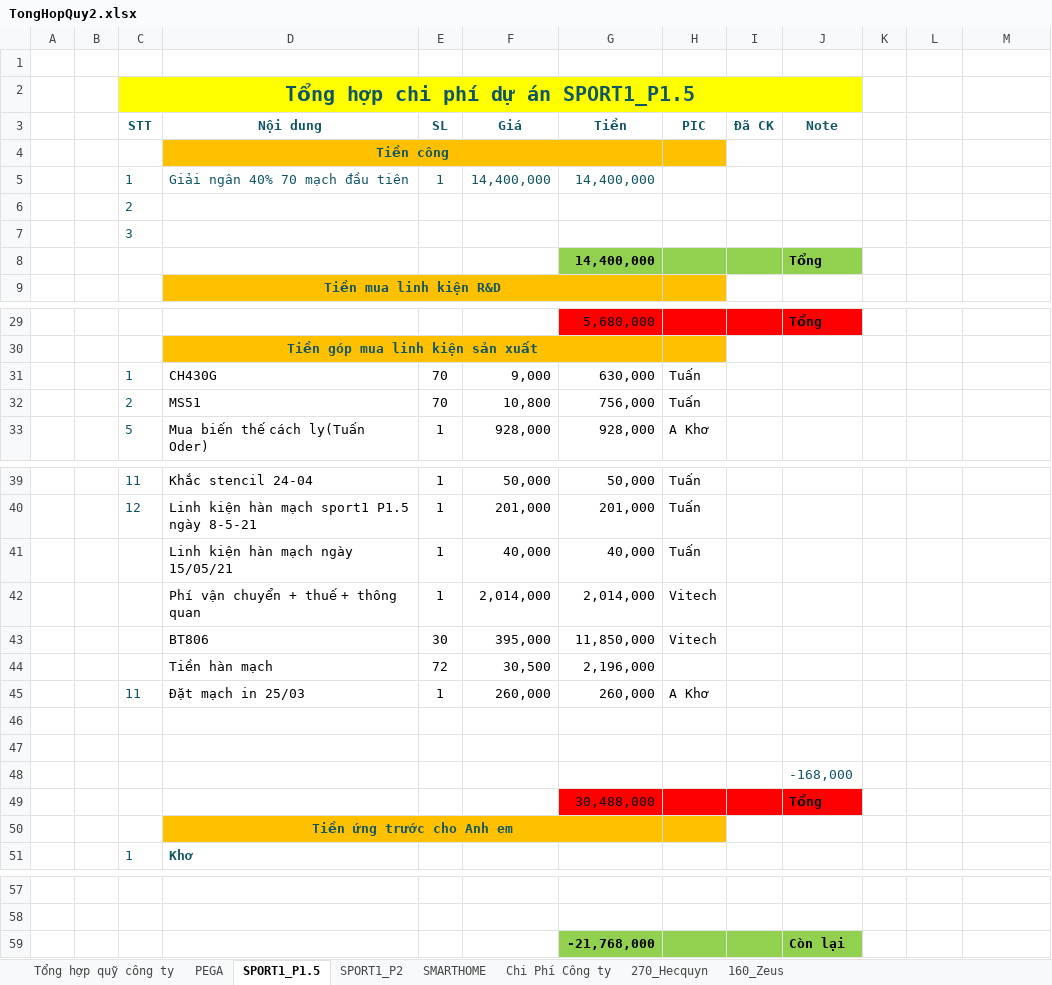
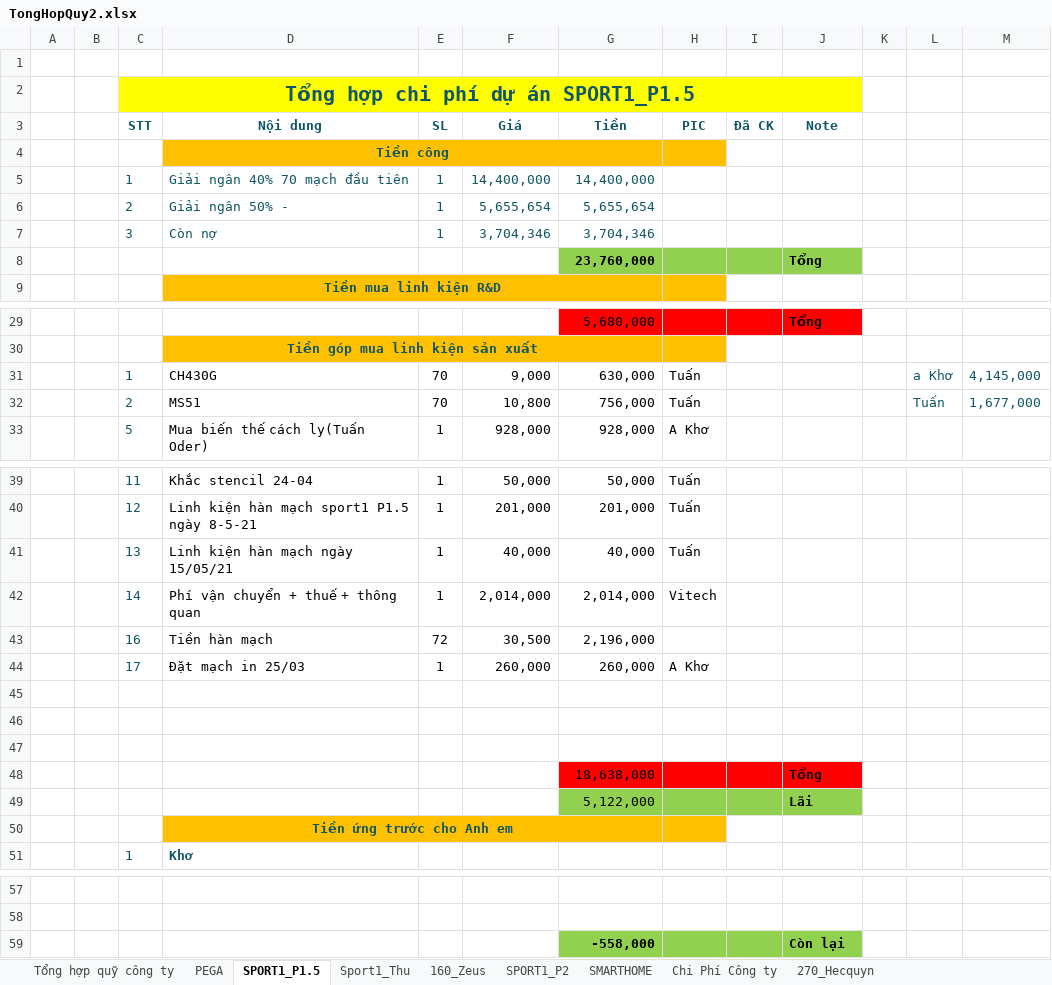
Before and after one commit to anhtuan200794/Team_Log, an Excel workbook: Project/TongHopQuy2.xlsx, sheet SPORT1_P1.5, drawn as a sheet; only a part is shown, gaps mark what is left out; values as stored, in another font and other column widths than the file's, no borders; removed rows and columns are numbered as before the commit, all else as after; the diff names each change by its address in the sheet, - before the commit and + after, or states it on an @@ line.

```diff
--- a/Project/TongHopQuy2.xlsx (sheet SPORT1_P1.5)
+++ b/Project/TongHopQuy2.xlsx (sheet SPORT1_P1.5)
+sheet tab: Sport1_Thu
@@ sheet tab order changed: Tổng hợp quỹ công ty | PEGA | SPORT1_P1.5 | Sport1_Thu | 160_Zeus | SPORT1_P2 | SMARTHOME | Chi Phí Công ty | 270_Hecquyn @@
-row 6:  |  | 2
-row 7:  |  | 3
-row 8:  |  |  |  |  |  | 14,400,000 |  |  | Tổng
+row 6:  |  | 2 | Giải ngân 50% - | 1 | 5,655,654 | 5,655,654
+row 7:  |  | 3 | Còn nợ | 1 | 3,704,346 | 3,704,346
+row 8:  |  |  |  |  |  | 23,760,000 |  |  | Tổng
-L31: (empty)
+L31: a Khơ
-M31: (empty)
+M31: 4,145,000
-L32: (empty)
+L32: Tuấn
-M32: (empty)
+M32: 1,677,000
-C41 (STT): (empty)
+C41 (STT): 13
-C42 (STT): (empty)
+C42 (STT): 14
-row 43:  |  |  | BT806 | 30 | 395,000 | 11,850,000 | Vitech
-C43 (STT): (empty)
+C43 (STT): 16
-C44 (STT): 11
+C44 (STT): 17
-J47 (Note): -168,000
+J47 (Note): (empty)
-G48 (Tiền): 30,488,000
+G48 (Tiền): 18,638,000
+row 49:  |  |  |  |  |  | 5,122,000 |  |  | Lãi
-G59 (Tiền): -21,768,000
+G59 (Tiền): -558,000
```
Also changed, not shown: sheet 160_Zeus, sheet 270_Hecquyn, sheet PEGA, sheet Chi Phí Công ty, sheet Tổng hợp quỹ công ty, formulas that keep their value, 9 other files.
